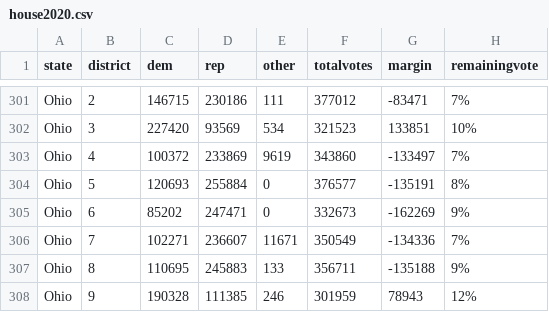
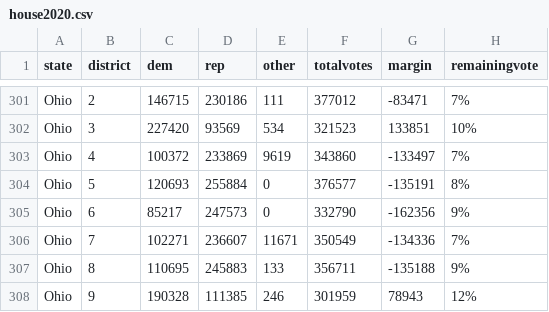
Before and after one commit to jcervas/2020-Elections, a CSV file: house2020.csv, drawn as a sheet; only a part is shown, gaps mark what is left out.

Commit message:
Update house2020.csv

```diff
--- a/house2020.csv
+++ b/house2020.csv
@@ -304,3 +304,3 @@
 "Ohio",5,120693,255884,0,376577,-135191,"8%"
-"Ohio",6,85202,247471,0,332673,-162269,"9%"
+"Ohio",6,85217,247573,0,332790,-162356,"9%"
 "Ohio",7,102271,236607,11671,350549,-134336,"7%"
```
